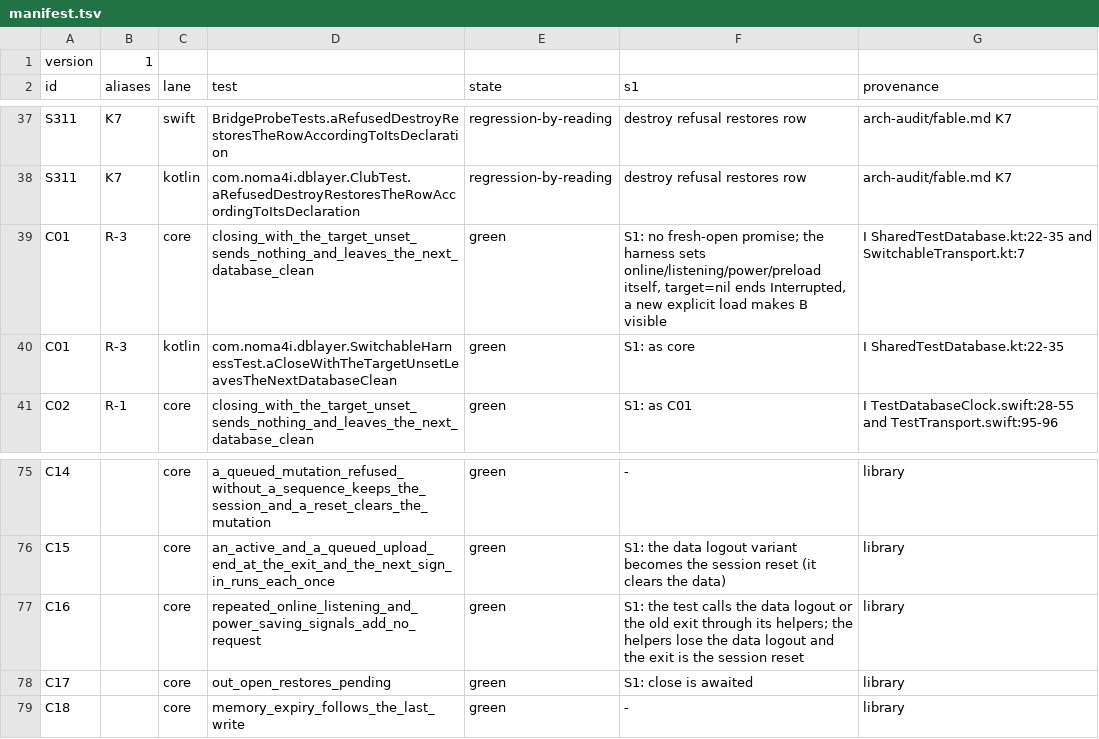
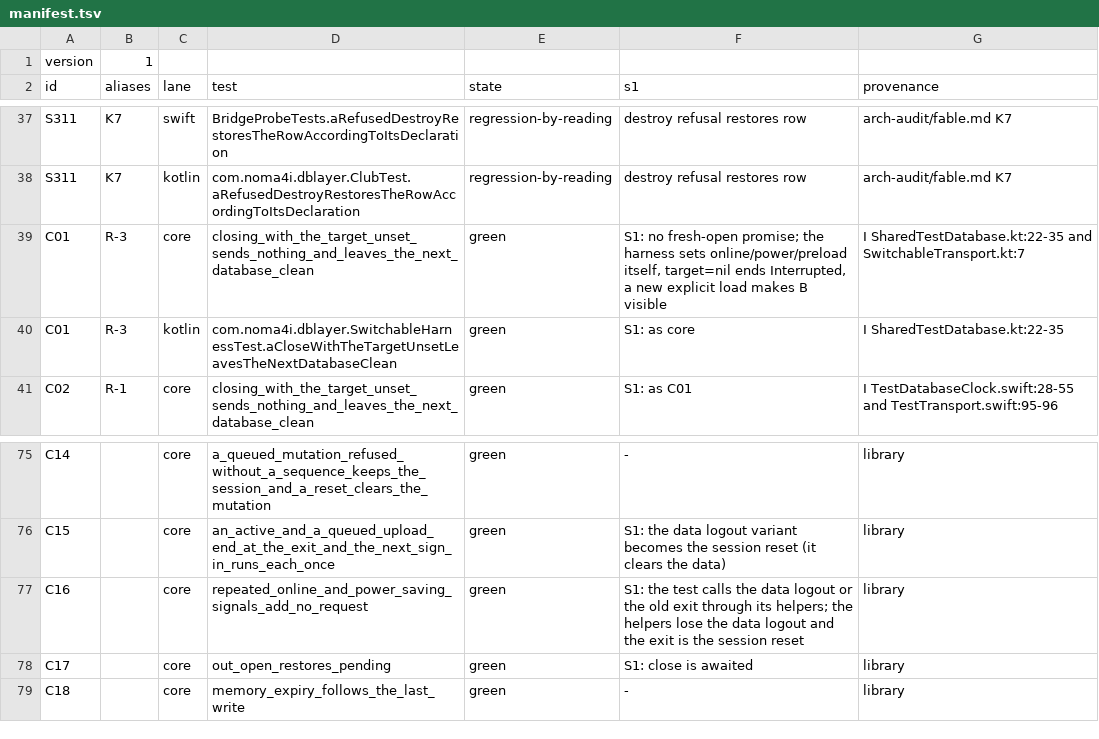
Before and after one commit to noma4i/dblayer, a TSV file: core/src/ffi/selftest/manifest.tsv, drawn as a sheet; only a part is shown, gaps mark what is left out.

Commit message:
Remove the in_tests store helpers and the listening and INV names

```diff
--- a/core/src/ffi/selftest/manifest.tsv
+++ b/core/src/ffi/selftest/manifest.tsv
@@ -38,3 +38,3 @@ S311	K7	swift	BridgeProbeTests.aRefusedDestroyRestoresTheRowAccordingToItsDeclar
 S311	K7	kotlin	com.noma4i.dblayer.ClubTest.aRefusedDestroyRestoresTheRowAccordingToItsDeclaration	regression-by-reading	destroy refusal restores row	arch-audit/fable.md K7
-C01	R-3	core	closing_with_the_target_unset_sends_nothing_and_leaves_the_next_database_clean	green	S1: no fresh-open promise; the harness sets online/listening/power/preload itself, target=nil ends Interrupted, a new explicit load makes B visible	I SharedTestDatabase.kt:22-35 and SwitchableTransport.kt:7
+C01	R-3	core	closing_with_the_target_unset_sends_nothing_and_leaves_the_next_database_clean	green	S1: no fresh-open promise; the harness sets online/power/preload itself, target=nil ends Interrupted, a new explicit load makes B visible	I SharedTestDatabase.kt:22-35 and SwitchableTransport.kt:7
 C01	R-3	kotlin	com.noma4i.dblayer.SwitchableHarnessTest.aCloseWithTheTargetUnsetLeavesTheNextDatabaseClean	green	S1: as core	I SharedTestDatabase.kt:22-35
@@ -76,3 +76,3 @@ C14		core	a_queued_mutation_refused_without_a_sequence_keeps_the_session_and_a_r
 C15		core	an_active_and_a_queued_upload_end_at_the_exit_and_the_next_sign_in_runs_each_once	green	S1: the data logout variant becomes the session reset (it clears the data)	library
-C16		core	repeated_online_listening_and_power_saving_signals_add_no_request	green	S1: the test calls the data logout or the old exit through its helpers; the helpers lose the data logout and the exit is the session reset	library
+C16		core	repeated_online_and_power_saving_signals_add_no_request	green	S1: the test calls the data logout or the old exit through its helpers; the helpers lose the data logout and the exit is the session reset	library
 C17		core	out_open_restores_pending	green	S1: close is awaited	library
```
Also changed, not shown: 23 other files.
